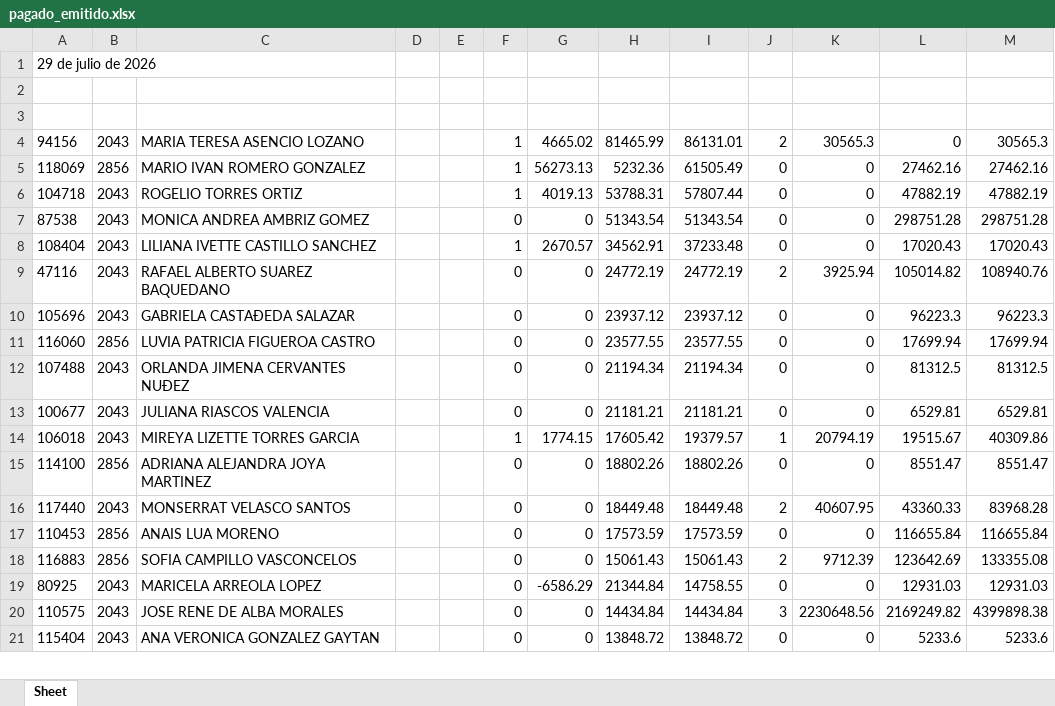
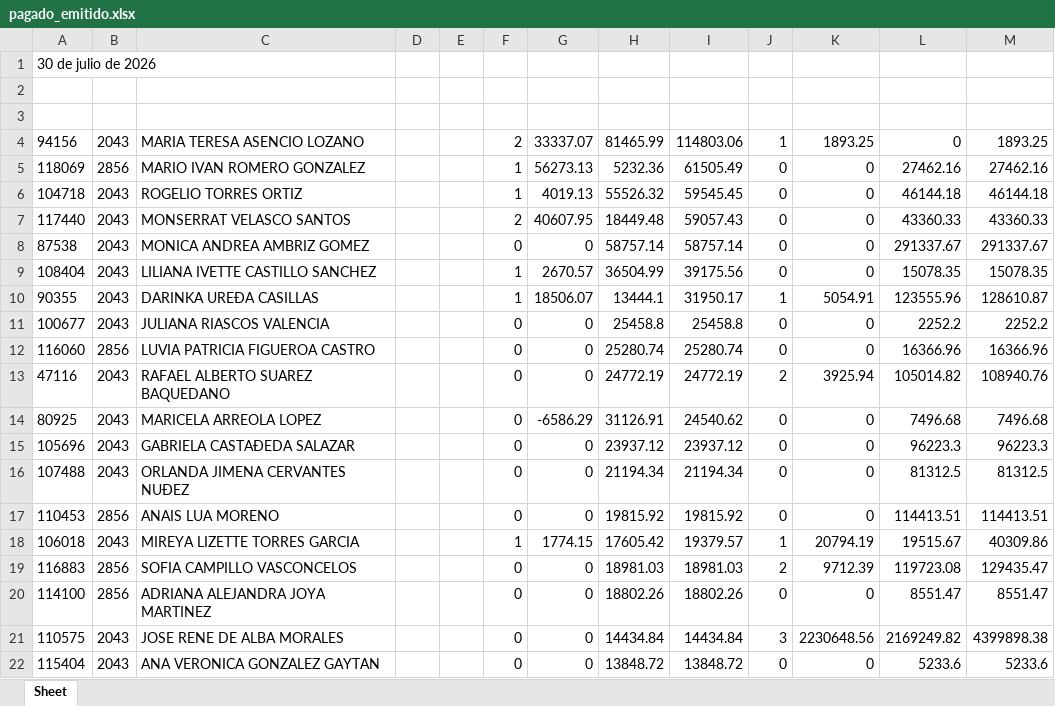
Before and after one commit to davalosdiego833/paneldecampanas, an Excel workbook: administrador/pagado_emitidido/pagado_emitido.xlsx, sheet Sheet, drawn as a sheet; only a part is shown; values as stored, in another font and other column widths than the file's, no borders; removed rows and columns are numbered as before the commit, all else as after; the diff covers the shown part only; the diff names each change by its address in the sheet, - before the commit and + after, or states it on an @@ line.

Commit message:
data: update PagPend report with cutoff date July 30, 2026

```diff
--- a/administrador/pagado_emitidido/pagado_emitido.xlsx (sheet Sheet)
+++ b/administrador/pagado_emitidido/pagado_emitido.xlsx (sheet Sheet)
-A1: 29 de julio de 2026
+A1: 30 de julio de 2026
-F4: 1
+F4: 2
-G4: 4665.02
+G4: 33337.07
-I4: 86131.01
+I4: 114803.06
-J4: 2
+J4: 1
-K4: 30565.3
+K4: 1893.25
-M4: 30565.3
+M4: 1893.25
-H6: 53788.31
+H6: 55526.32
-I6: 57807.44
+I6: 59545.45
-L6: 47882.19
+L6: 46144.18
-M6: 47882.19
+M6: 46144.18
+row 7: 117440 | 2043 | MONSERRAT VELASCO SANTOS |  |  | 2 | 40607.95 | 18449.48 | 59057.43 | 0 | 0 | 43360.33 | 43360.33
-H8: 51343.54
+H8: 58757.14
-I8: 51343.54
+I8: 58757.14
-L8: 298751.28
+L8: 291337.67
-M8: 298751.28
+M8: 291337.67
-H9: 34562.91
+H9: 36504.99
-I9: 37233.48
+I9: 39175.56
-L9: 17020.43
+L9: 15078.35
-M9: 17020.43
+M9: 15078.35
+row 10: 90355 | 2043 | DARINKA UREÐA CASILLAS |  |  | 1 | 18506.07 | 13444.1 | 31950.17 | 1 | 5054.91 | 123555.96 | 128610.87
+row 11: 100677 | 2043 | JULIANA RIASCOS VALENCIA |  |  | 0 | 0 | 25458.8 | 25458.8 | 0 | 0 | 2252.2 | 2252.2
+row 12: 116060 | 2856 | LUVIA PATRICIA FIGUEROA CASTRO |  |  | 0 | 0 | 25280.74 | 25280.74 | 0 | 0 | 16366.96 | 16366.96
+row 14: 80925 | 2043 | MARICELA ARREOLA LOPEZ |  |  | 0 | -6586.29 | 31126.91 | 24540.62 | 0 | 0 | 7496.68 | 7496.68
-row 11: 116060 | 2856 | LUVIA PATRICIA FIGUEROA CASTRO |  |  | 0 | 0 | 23577.55 | 23577.55 | 0 | 0 | 17699.94 | 17699.94
-row 13: 100677 | 2043 | JULIANA RIASCOS VALENCIA |  |  | 0 | 0 | 21181.21 | 21181.21 | 0 | 0 | 6529.81 | 6529.81
+row 17: 110453 | 2856 | ANAIS LUA MORENO |  |  | 0 | 0 | 19815.92 | 19815.92 | 0 | 0 | 114413.51 | 114413.51
+row 19: 116883 | 2856 | SOFIA CAMPILLO VASCONCELOS |  |  | 0 | 0 | 18981.03 | 18981.03 | 2 | 9712.39 | 119723.08 | 129435.47
-row 16: 117440 | 2043 | MONSERRAT VELASCO SANTOS |  |  | 0 | 0 | 18449.48 | 18449.48 | 2 | 40607.95 | 43360.33 | 83968.28
-row 17: 110453 | 2856 | ANAIS LUA MORENO |  |  | 0 | 0 | 17573.59 | 17573.59 | 0 | 0 | 116655.84 | 116655.84
-row 18: 116883 | 2856 | SOFIA CAMPILLO VASCONCELOS |  |  | 0 | 0 | 15061.43 | 15061.43 | 2 | 9712.39 | 123642.69 | 133355.08
-row 19: 80925 | 2043 | MARICELA ARREOLA LOPEZ |  |  | 0 | -6586.29 | 21344.84 | 14758.55 | 0 | 0 | 12931.03 | 12931.03
```
Also changed, not shown: 2 added rows, 3 removed rows and 4 edited cells elsewhere in this sheet, administrador/pagado_emitidido/pagado_emitido_reclutas.xlsx, administrador/pagado_emitido/pagado_emitido.xlsx, 5 other files.
